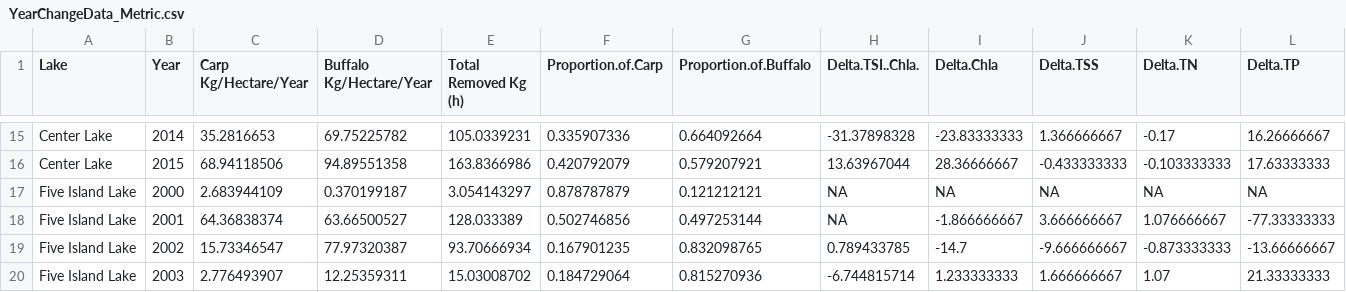
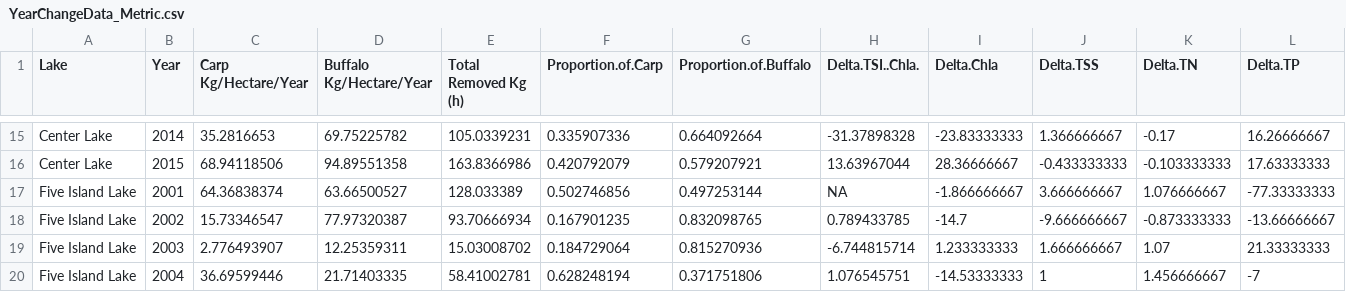
Before and after one commit to mfoli/Independent-Research-2020, a CSV file: YearChangeData_Metric.csv, drawn as a sheet; only a part is shown, gaps mark what is left out; the shorter side is filled out with more unchanged rows; rows hold the shown columns only; the diff names each change by its address in the sheet, - before the commit and + after, or states it on an @@ line.

Commit message:
removed 2000

```diff
--- a/YearChangeData_Metric.csv
+++ b/YearChangeData_Metric.csv
-row 17: Five Island Lake | 2000 | 2.683944109 | 0.370199187 | 3.054143297 | 0.878787879 | 0.121212121 | NA | NA | NA | NA | NA
```
